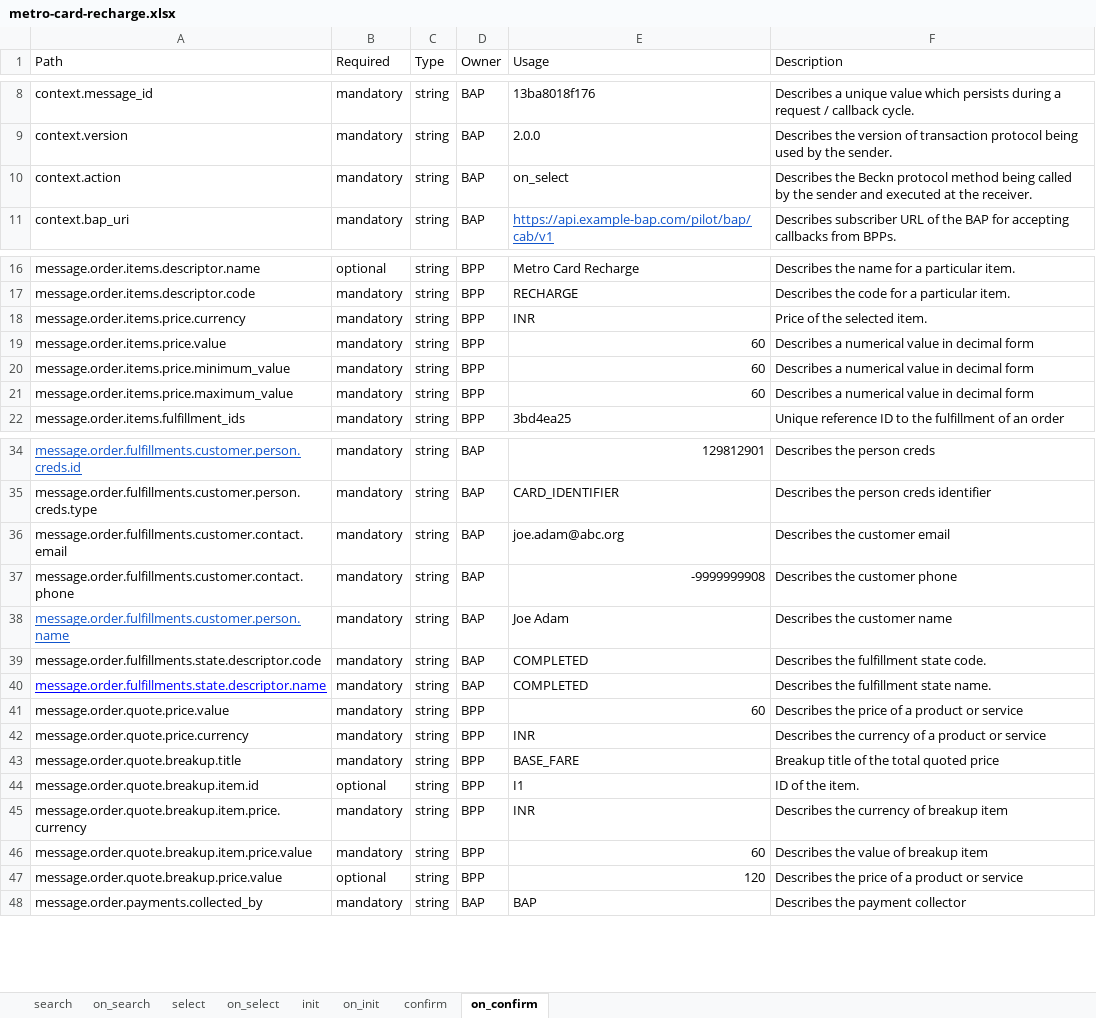
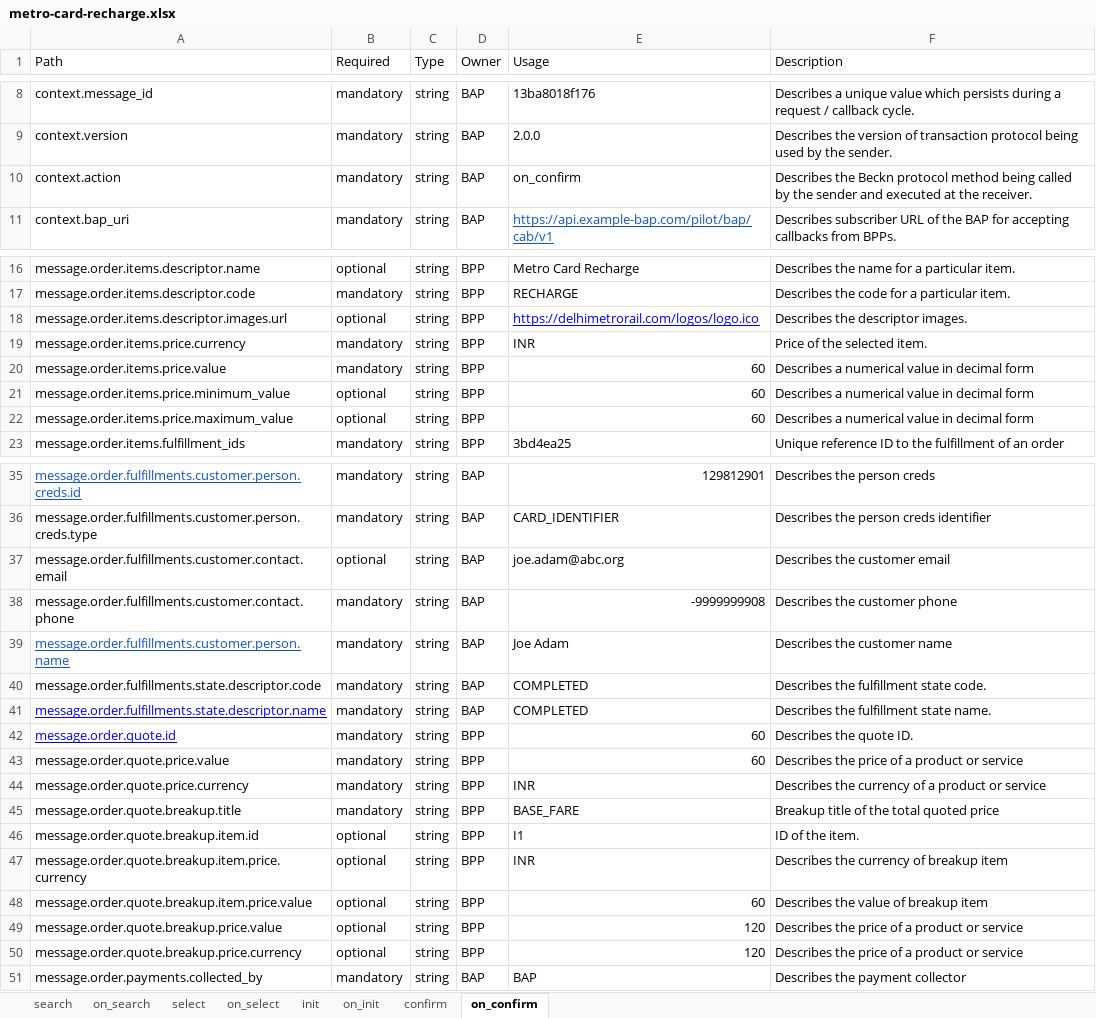
Before and after one commit to nmonga26/ONDC-FIS-Specifications, an Excel workbook: api/components/attributes/metro-card-recharge/metro-card-recharge.xlsx, sheet on_confirm, drawn as a sheet; only a part is shown, gaps mark what is left out; values as stored, in another font and other column widths than the file's, no borders; charts and pictures not drawn; addresses are those after the commit; the diff names each change by its address in the sheet, - before the commit and + after, or states it on an @@ line.

```diff
--- a/api/components/attributes/metro-card-recharge/metro-card-recharge.xlsx (sheet on_confirm)
+++ b/api/components/attributes/metro-card-recharge/metro-card-recharge.xlsx (sheet on_confirm)
-E10 (Usage): on_select
+E10 (Usage): on_confirm
+row 18: message.order.items.descriptor.images.url | optional | string | BPP | https://delhimetrorail.com/logos/logo.ico | Describes the descriptor images.
-B21:B22 (Required): mandatory
+B21:B22 (Required): optional
-B37 (Required): mandatory
+B37 (Required): optional
+row 42: message.order.quote.id | mandatory | string | BPP | 60 | Describes the quote ID.
-B47:B48 (Required): mandatory
+B47:B48 (Required): optional
+row 50: message.order.quote.breakup.price.currency | optional | string | BPP | 120 | Describes the price of a product or service
```
Also changed, not shown: sheet on_init, sheet on_select, sheet confirm, sheet init, sheet select, sheet on_search, 15 other files.
